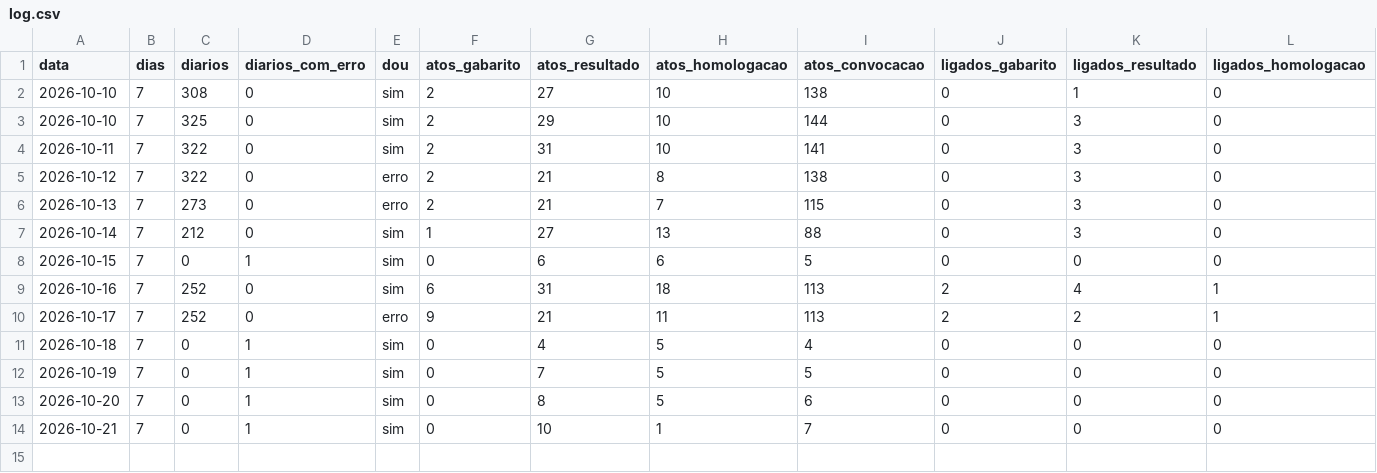
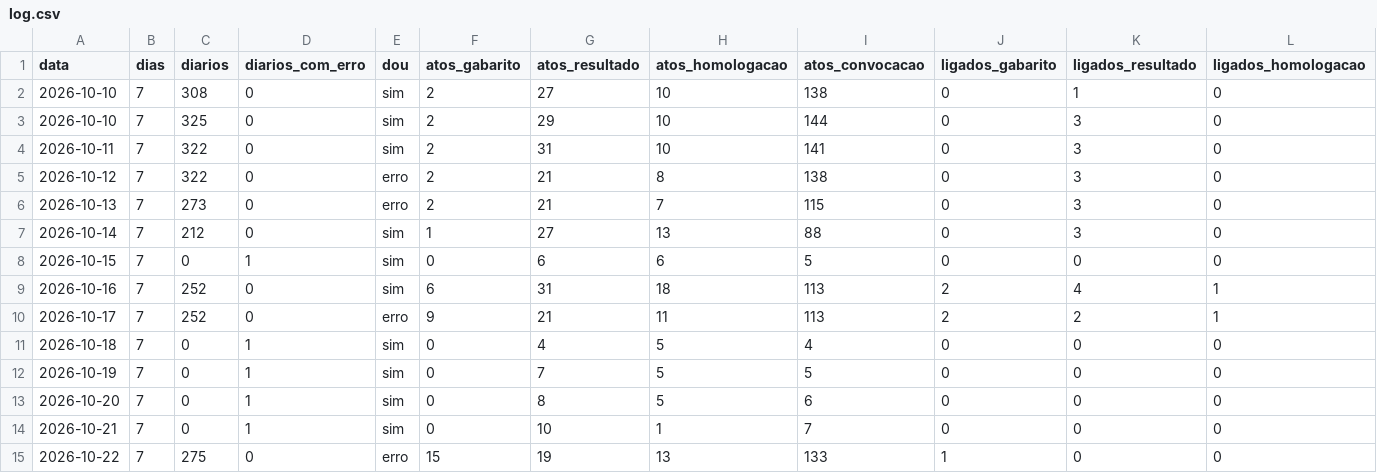
Before and after one commit to willianhonda/concursos-data, a CSV file: shadow/log.csv, drawn as a sheet; only a part is shown; rows hold the shown columns only; the diff names each change by its address in the sheet, - before the commit and + after, or states it on an @@ line.

```diff
--- a/shadow/log.csv
+++ b/shadow/log.csv
+row 15: 2026-10-22 | 7 | 275 | 0 | erro | 15 | 19 | 13 | 133 | 1 | 0 | 0
```
